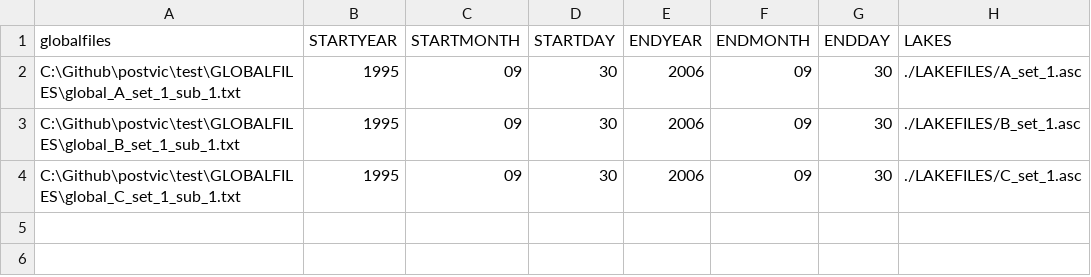
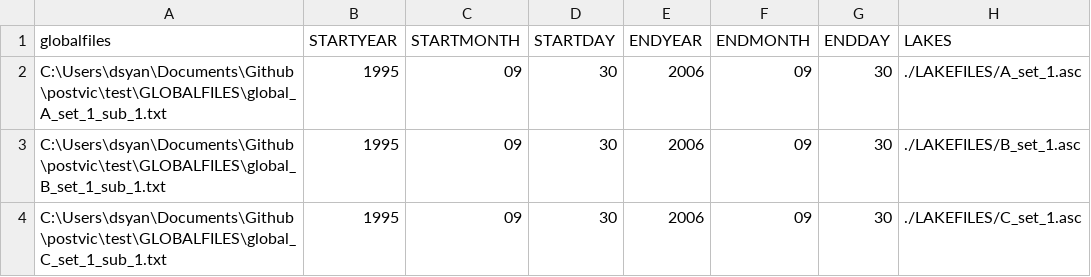
Before and after one commit to dsyang1024/postvic, a CSV file: modelsettingslist.csv, drawn as a sheet; only a part is shown; the diff names each change by its address in the sheet, - before the commit and + after, or states it on an @@ line.

```diff
--- a/modelsettingslist.csv
+++ b/modelsettingslist.csv
-A2 (globalfiles): C:\Github\postvic\test\GLOBALFILES\global_A_set_1_sub_1.txt
+A2 (globalfiles): C:\Users\dsyan\Documents\Github\postvic\test\GLOBALFILES\global_A_set_1_sub_1.txt
-A3 (globalfiles): C:\Github\postvic\test\GLOBALFILES\global_B_set_1_sub_1.txt
+A3 (globalfiles): C:\Users\dsyan\Documents\Github\postvic\test\GLOBALFILES\global_B_set_1_sub_1.txt
-A4 (globalfiles): C:\Github\postvic\test\GLOBALFILES\global_C_set_1_sub_1.txt
+A4 (globalfiles): C:\Users\dsyan\Documents\Github\postvic\test\GLOBALFILES\global_C_set_1_sub_1.txt
```
Also changed, not shown: 3 other files.
